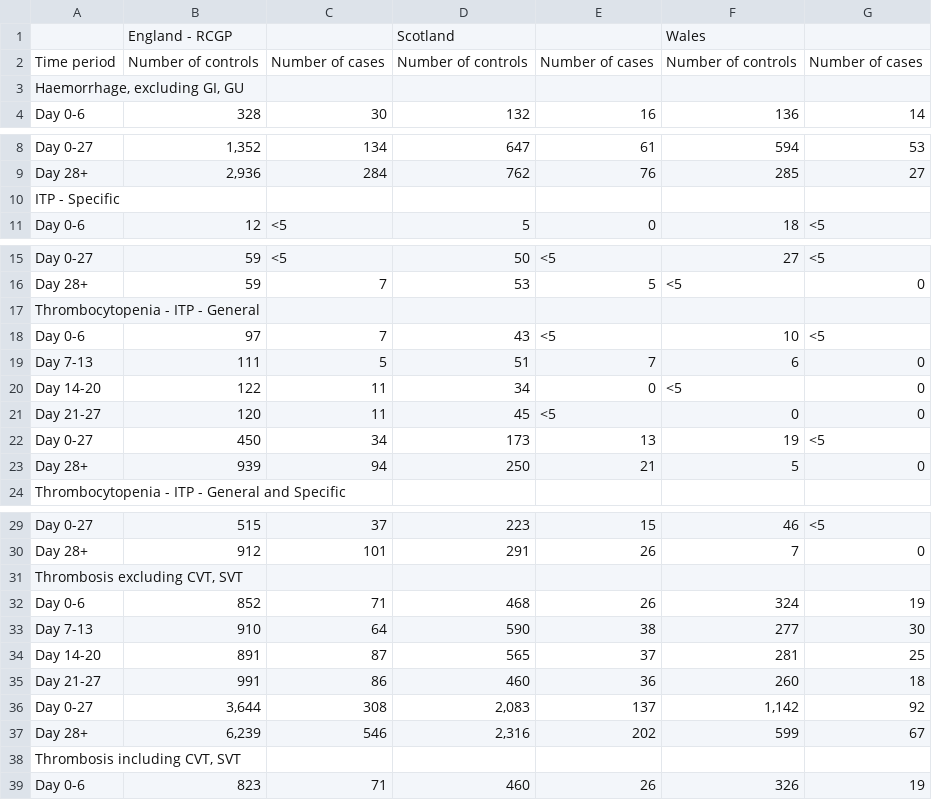
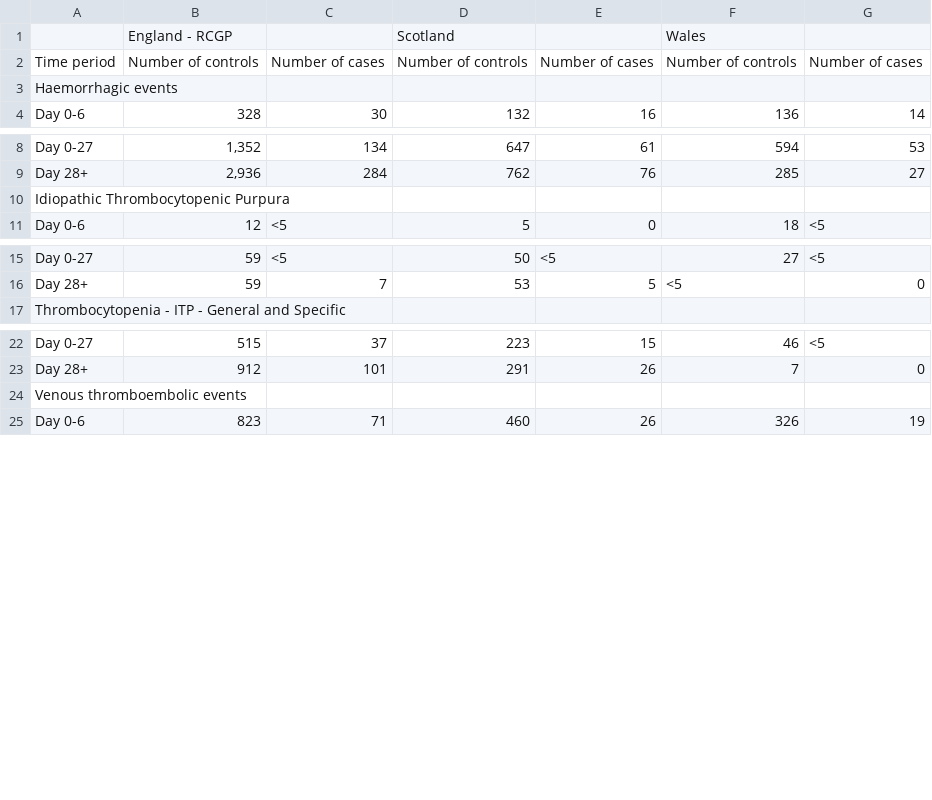
Before and after one commit to EAVE-II/Covid-vaccine-safety-MA, a CSV file: output/PB_table.csv, drawn as a sheet; only a part is shown, gaps mark what is left out.

```diff
--- a/output/PB_table.csv
+++ b/output/PB_table.csv
@@ -2,3 +2,3 @@
 "Time period","Number of controls","Number of cases","Number of controls","Number of cases","Number of controls","Number of cases"
-"Haemorrhage, excluding GI, GU","","","","","",""
+"Haemorrhagic events","","","","","",""
 "Day 0-6","328","30","132","16","136","14"
@@ -9,3 +9,3 @@
 "Day 28+","2,936","284","762","76","285","27"
-"ITP - Specific","","","","","",""
+"Idiopathic Thrombocytopenic Purpura","","","","","",""
 "Day 0-6","12","<5","5","0","18","<5"
@@ -16,9 +16,2 @@
 "Day 28+","59","7","53","5","<5","0"
-"Thrombocytopenia - ITP - General","","","","","",""
-"Day 0-6","97","7","43","<5","10","<5"
-"Day 7-13","111","5","51","7","6","0"
-"Day 14-20","122","11","34","0","<5","0"
-"Day 21-27","120","11","45","<5","0","0"
-"Day 0-27","450","34","173","13","19","<5"
-"Day 28+","939","94","250","21","5","0"
 "Thrombocytopenia - ITP - General and Specific","","","","","",""
@@ -30,10 +23,3 @@
 "Day 28+","912","101","291","26","7","0"
-"Thrombosis excluding CVT, SVT","","","","","",""
-"Day 0-6","852","71","468","26","324","19"
-"Day 7-13","910","64","590","38","277","30"
-"Day 14-20","891","87","565","37","281","25"
-"Day 21-27","991","86","460","36","260","18"
-"Day 0-27","3,644","308","2,083","137","1,142","92"
-"Day 28+","6,239","546","2,316","202","599","67"
-"Thrombosis including CVT, SVT","","","","","",""
+"Venous thromboembolic events","","","","","",""
 "Day 0-6","823","71","460","26","326","19"
```
Also changed, not shown: output/AZ_table.csv, 7 other files.
